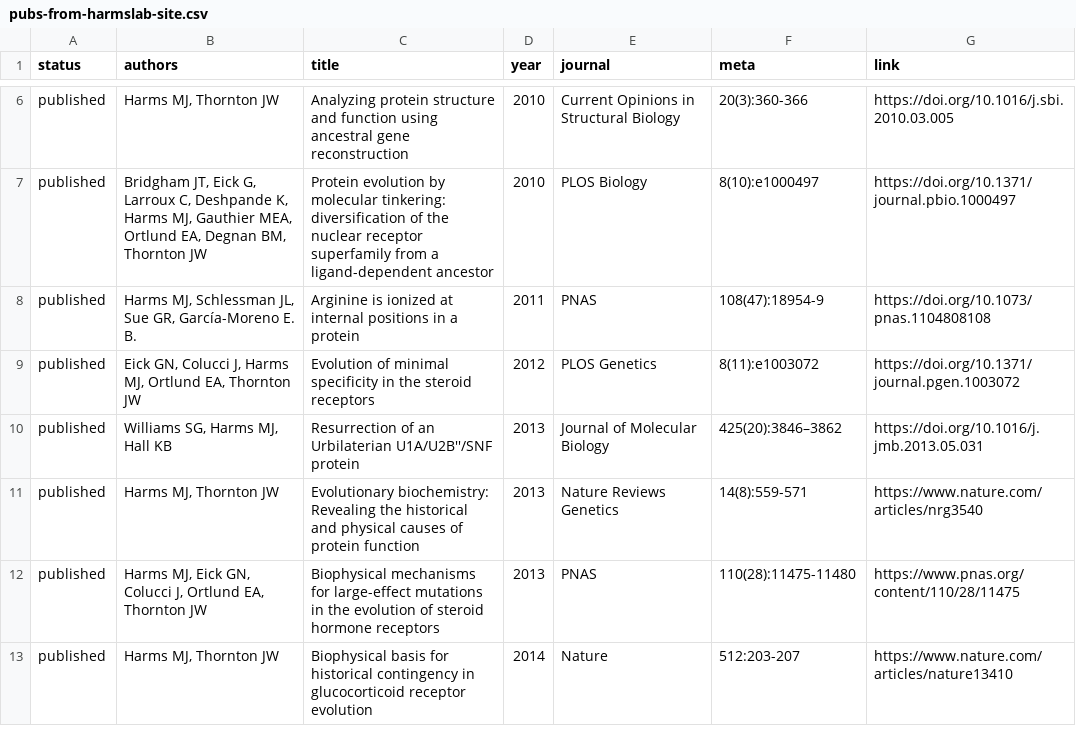
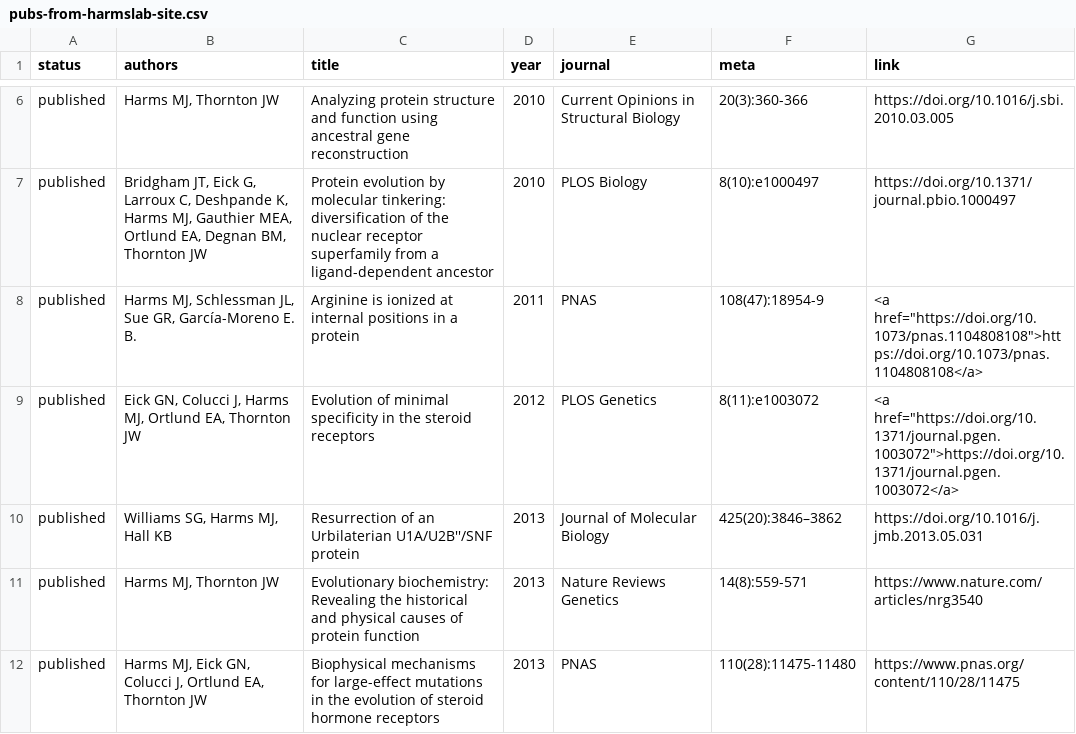
Before and after one commit to porteusconf/porteusconf.github.io, a CSV file: images/pubs-from-harmslab-site.csv, drawn as a sheet; only a part is shown, gaps mark what is left out; the shorter side is filled out with more unchanged rows; the diff names each change by its address in the sheet, - before the commit and + after, or states it on an @@ line.

Commit message:
wrap URL with ` <a href="` and `">link</a>` on 8,9

```diff
--- a/images/pubs-from-harmslab-site.csv
+++ b/images/pubs-from-harmslab-site.csv
-G8 (link): https://doi.org/10.1073/pnas.1104808108
+G8 (link): <a href="https://doi.org/10.1073/pnas.1104808108">https://doi.org/10.1073/pnas.1104808108</a>
-G9 (link): https://doi.org/10.1371/journal.pgen.1003072
+G9 (link): <a href="https://doi.org/10.1371/journal.pgen.1003072">https://doi.org/10.1371/journal.pgen.1003072</a>
```
